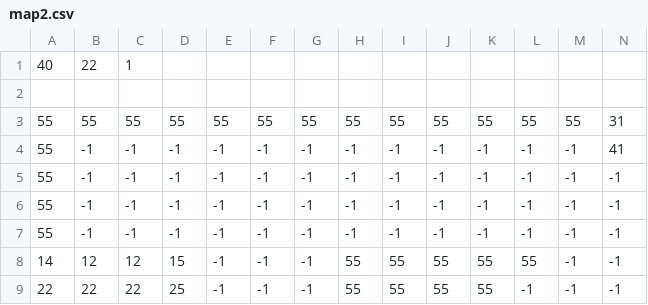
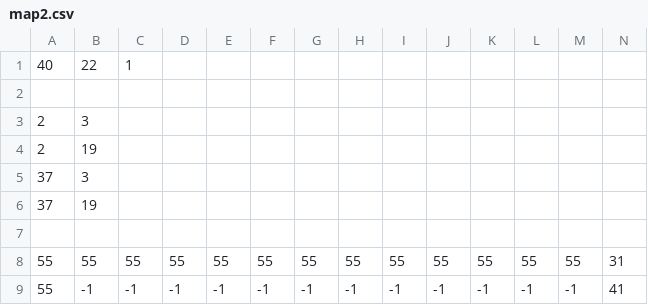
Before and after one commit to claudiosegala/regalia, a CSV file: regalia/assets/map/map2.csv, drawn as a sheet; only a part is shown; the shorter side is filled out with more unchanged rows; rows hold the shown columns only; the diff names each change by its address in the sheet, - before the commit and + after, or states it on an @@ line.

```diff
--- a/regalia/assets/map/map2.csv
+++ b/regalia/assets/map/map2.csv
+row 3: 2 | 3
+row 4: 2 | 19
+row 5: 37 | 3
+row 6: 37 | 19
+row 7: (empty)
```
Also changed, not shown: regalia/assets/map/map1.csv, 6 other files.
